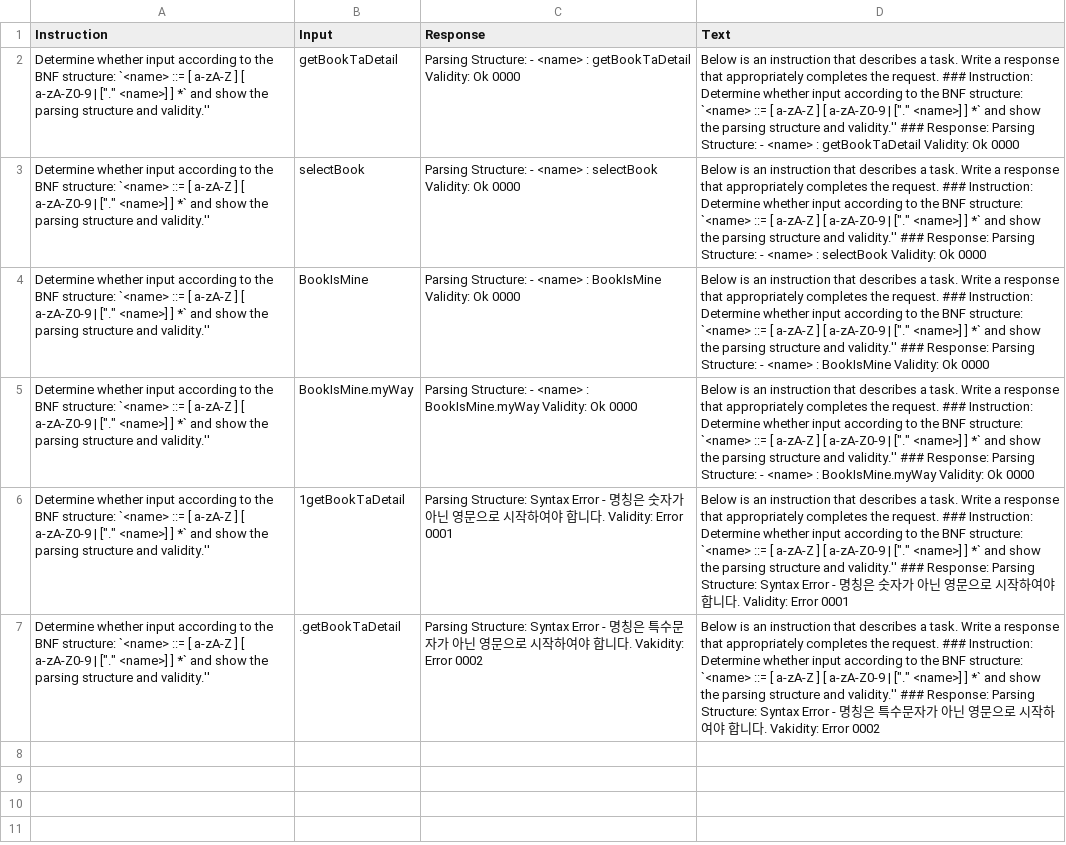
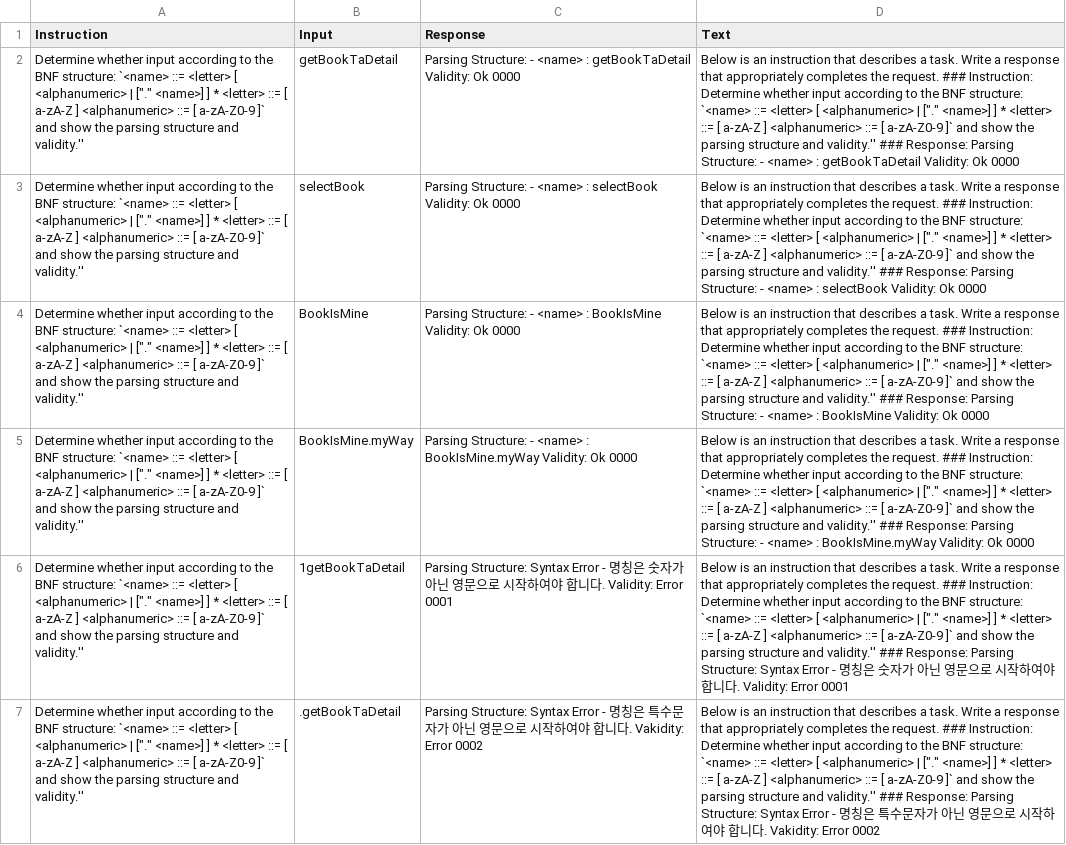
Before and after one commit to happy7dean/datas, a CSV file: anyx-learn-20241028.csv, drawn as a sheet; the diff names each change by its address in the sheet, - before the commit and + after, or states it on an @@ line.

Commit message:
instruction 수정 2

```diff
--- a/anyx-learn-20241028.csv
+++ b/anyx-learn-20241028.csv
-A2:A7 (Instruction): …`<name> ::= [ a-zA-Z ] [ a-zA-Z0-9 | ["." <name>] ] *` and show…
+A2:A7 (Instruction): …`<name> ::= <letter> [ <alphanumeric> | ["." <name>] ] * <letter> ::= [ a-zA-Z ] <alphanumeric> ::= [ a-zA-Z0-9 ]` and show…
-D2 (Text): …`<name> ::= [ a-zA-Z ] [ a-zA-Z0-9 | ["." <name>] ] *` and show…
+D2 (Text): …`<name> ::= <letter> [ <alphanumeric> | ["." <name>] ] * <letter> ::= [ a-zA-Z ] <alphanumeric> ::= [ a-zA-Z0-9 ]` and show…
-D3 (Text): …`<name> ::= [ a-zA-Z ] [ a-zA-Z0-9 | ["." <name>] ] *` and show…
+D3 (Text): …`<name> ::= <letter> [ <alphanumeric> | ["." <name>] ] * <letter> ::= [ a-zA-Z ] <alphanumeric> ::= [ a-zA-Z0-9 ]` and show…
-D4 (Text): …`<name> ::= [ a-zA-Z ] [ a-zA-Z0-9 | ["." <name>] ] *` and show…
+D4 (Text): …`<name> ::= <letter> [ <alphanumeric> | ["." <name>] ] * <letter> ::= [ a-zA-Z ] <alphanumeric> ::= [ a-zA-Z0-9 ]` and show…
-D5 (Text): …`<name> ::= [ a-zA-Z ] [ a-zA-Z0-9 | ["." <name>] ] *` and show…
+D5 (Text): …`<name> ::= <letter> [ <alphanumeric> | ["." <name>] ] * <letter> ::= [ a-zA-Z ] <alphanumeric> ::= [ a-zA-Z0-9 ]` and show…
-D6 (Text): …`<name> ::= [ a-zA-Z ] [ a-zA-Z0-9 | ["." <name>] ] *` and show…
+D6 (Text): …`<name> ::= <letter> [ <alphanumeric> | ["." <name>] ] * <letter> ::= [ a-zA-Z ] <alphanumeric> ::= [ a-zA-Z0-9 ]` and show…
-D7 (Text): …`<name> ::= [ a-zA-Z ] [ a-zA-Z0-9 | ["." <name>] ] *` and show…
+D7 (Text): …`<name> ::= <letter> [ <alphanumeric> | ["." <name>] ] * <letter> ::= [ a-zA-Z ] <alphanumeric> ::= [ a-zA-Z0-9 ]` and show…
```
